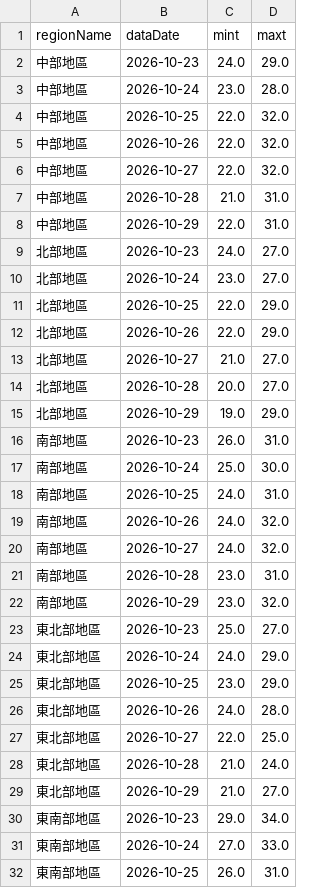
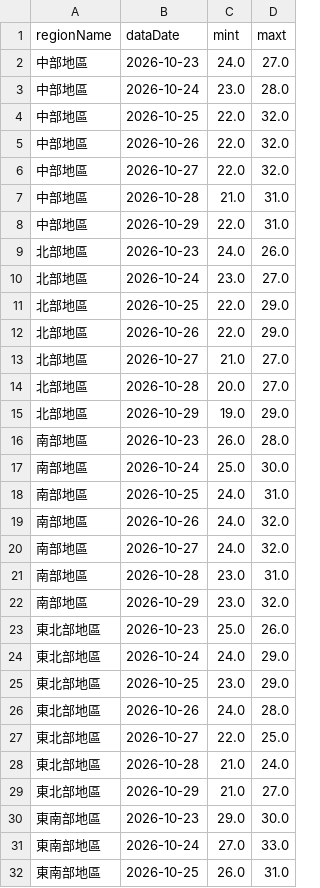
Before and after one commit to A0966411725-png/HW1-CWA-Weather, a CSV file: weather_data.csv, drawn as a sheet; only a part is shown.

```diff
--- a/weather_data.csv
+++ b/weather_data.csv
@@ -1,3 +1,3 @@
 regionName,dataDate,mint,maxt
-中部地區,2026-10-23,24.0,29.0
+中部地區,2026-10-23,24.0,27.0
 中部地區,2026-10-24,23.0,28.0
@@ -8,3 +8,3 @@
 中部地區,2026-10-29,22.0,31.0
-北部地區,2026-10-23,24.0,27.0
+北部地區,2026-10-23,24.0,26.0
 北部地區,2026-10-24,23.0,27.0
@@ -15,3 +15,3 @@
 北部地區,2026-10-29,19.0,29.0
-南部地區,2026-10-23,26.0,31.0
+南部地區,2026-10-23,26.0,28.0
 南部地區,2026-10-24,25.0,30.0
@@ -22,3 +22,3 @@
 南部地區,2026-10-29,23.0,32.0
-東北部地區,2026-10-23,25.0,27.0
+東北部地區,2026-10-23,25.0,26.0
 東北部地區,2026-10-24,24.0,29.0
@@ -29,3 +29,3 @@
 東北部地區,2026-10-29,21.0,27.0
-東南部地區,2026-10-23,29.0,34.0
+東南部地區,2026-10-23,29.0,30.0
 東南部地區,2026-10-24,27.0,33.0
```
Also changed, not shown: 1 other file.
